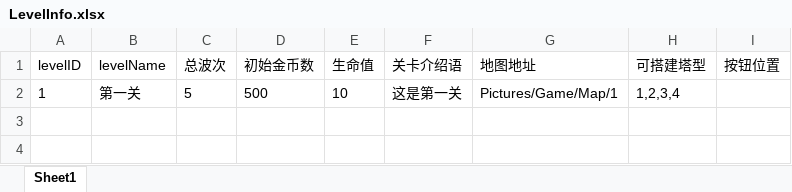
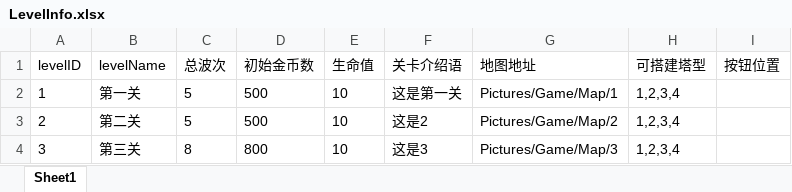
Before and after one commit to takararei/MyUnityGame, an Excel workbook: Excel/LevelInfo.xlsx, sheet Sheet1, drawn as a sheet; values as stored, in another font and other column widths than the file's, no borders; the diff names each change by its address in the sheet, - before the commit and + after, or states it on an @@ line.

```diff
--- a/Excel/LevelInfo.xlsx (sheet Sheet1)
+++ b/Excel/LevelInfo.xlsx (sheet Sheet1)
+row 3: 2 | 第二关 | 5 | 500 | 10 | 这是2 | Pictures/Game/Map/2 | 1,2,3,4
+row 4: 3 | 第三关 | 8 | 800 | 10 | 这是3 | Pictures/Game/Map/3 | 1,2,3,4
```
Also changed, not shown: 30 other files.
